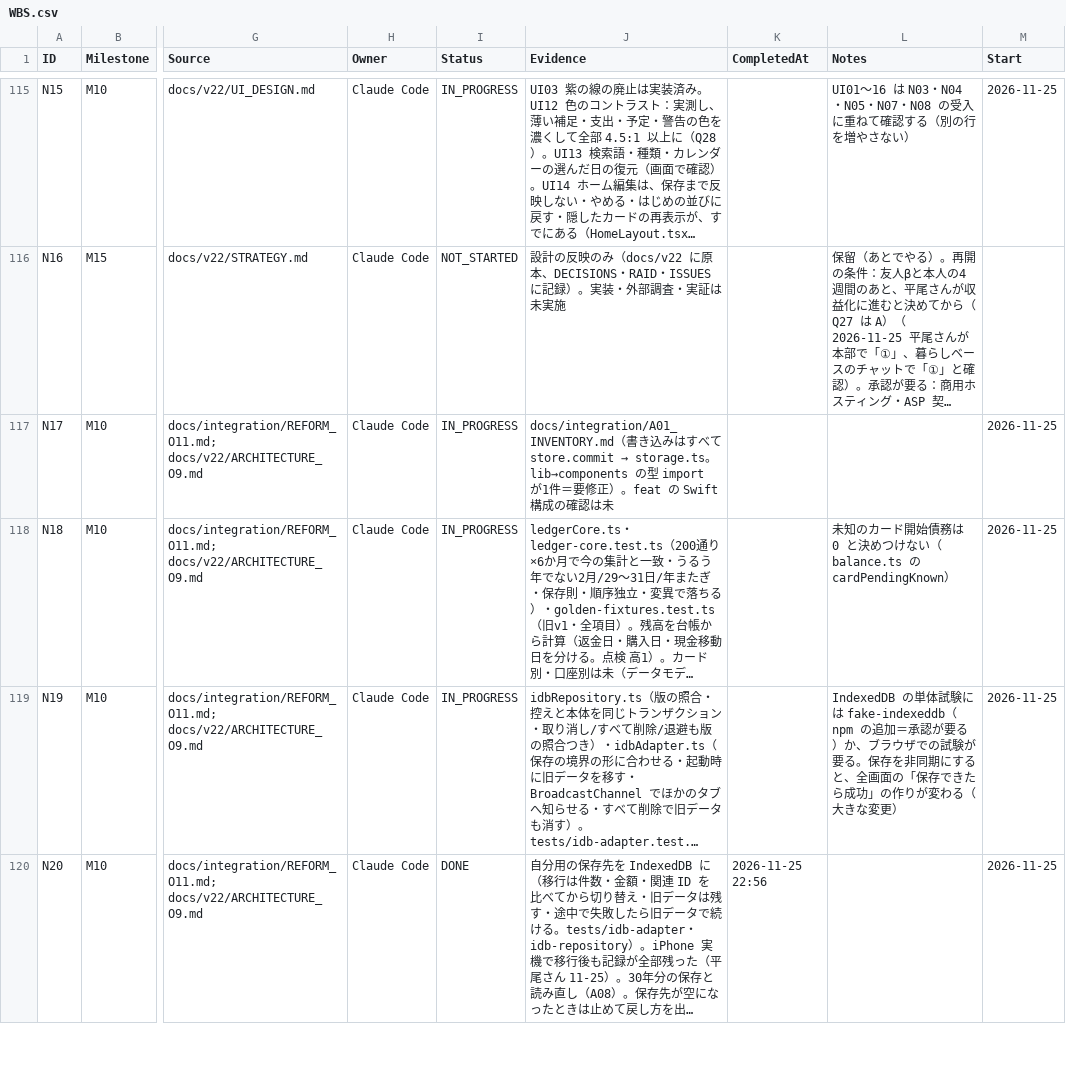
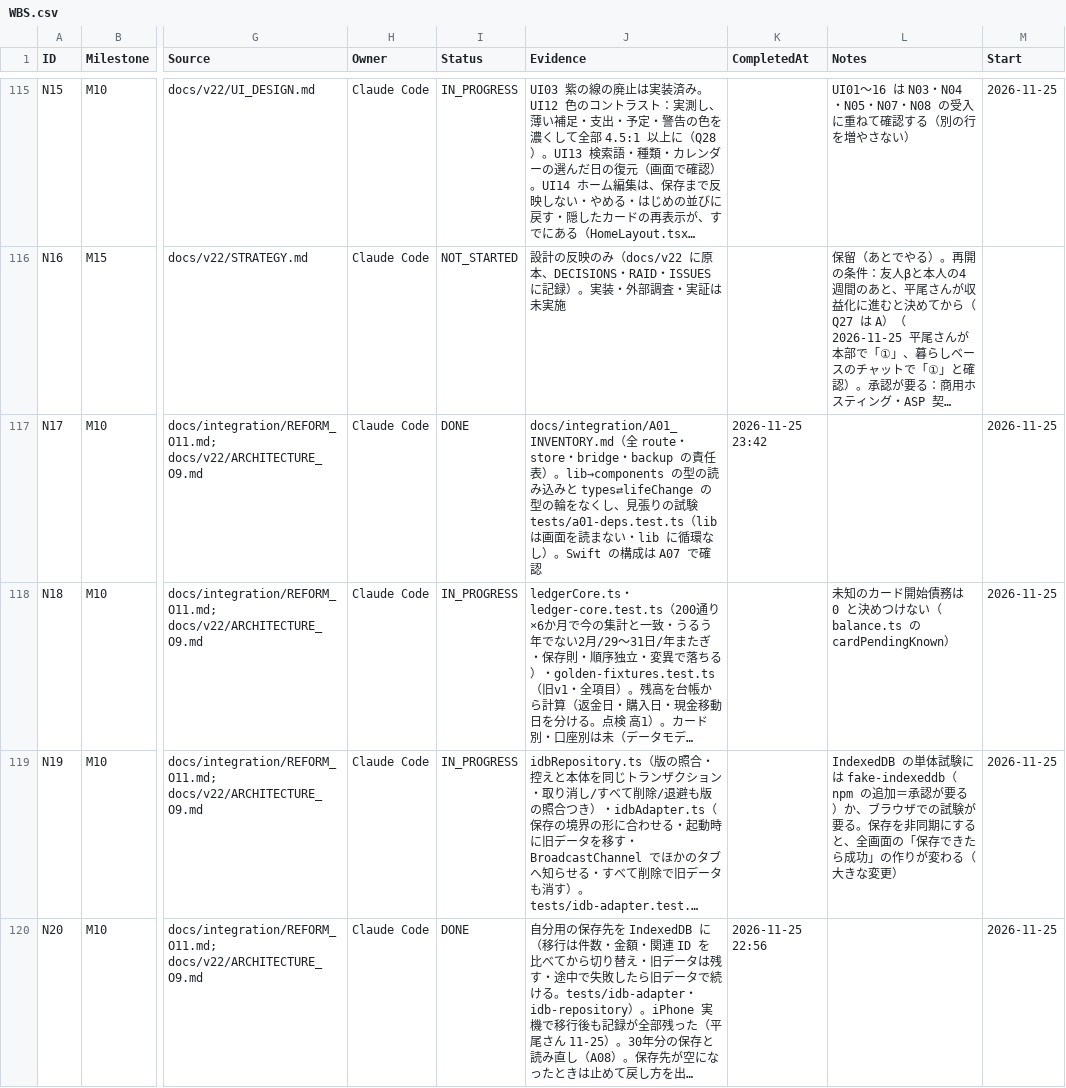
Before and after one commit to kkkaipppp/kurashi-base, a CSV file: docs/progress/WBS.csv, drawn as a sheet; only a part is shown, gaps mark what is left out; long unchanged cells end in …; the diff names each change by its address in the sheet, - before the commit and + after, or states it on an @@ line.

```diff
--- a/docs/progress/WBS.csv
+++ b/docs/progress/WBS.csv
-I117 (Status): IN_PROGRESS
+I117 (Status): DONE
@@ J117 (Evidence): docs/integration/A01_INVENTORY.md（書き込みはすべて store.commit → storage.ts。lib→components の型 import が1件＝要修正）。feat の Swift 構成の確認は未 → docs/integration/A01_INVENTORY.md（全 route・store・bridge・backup の責任表）。lib→components の型の読み込みと types⇄lifeChange の型の輪をなくし、見張りの試験 tests/a01-deps.test.ts（lib は画面を読まない・lib に循環なし）。Swift の構成は A07 で確認 @@
-K117 (CompletedAt): (empty)
+K117 (CompletedAt): 2026-11-25 23:42
```
Also changed, not shown: 6 other files.
